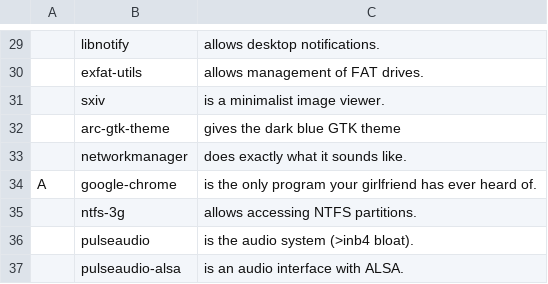
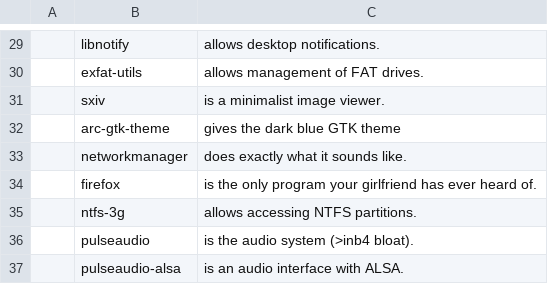
Before and after one commit to Grompiler/Arch_linux, a CSV file: progs.csv, drawn as a sheet; only a part is shown, gaps mark what is left out; removed rows and columns are numbered as before the commit, all else as after; the diff names each change by its address in the sheet, - before the commit and + after, or states it on an @@ line.

Commit message:
Update progs.csv

```diff
--- a/progs.csv
+++ b/progs.csv
-row 34: A | google-chrome | is the only program your girlfriend has ever heard of.
+row 34:  | firefox | is the only program your girlfriend has ever heard of.
```
